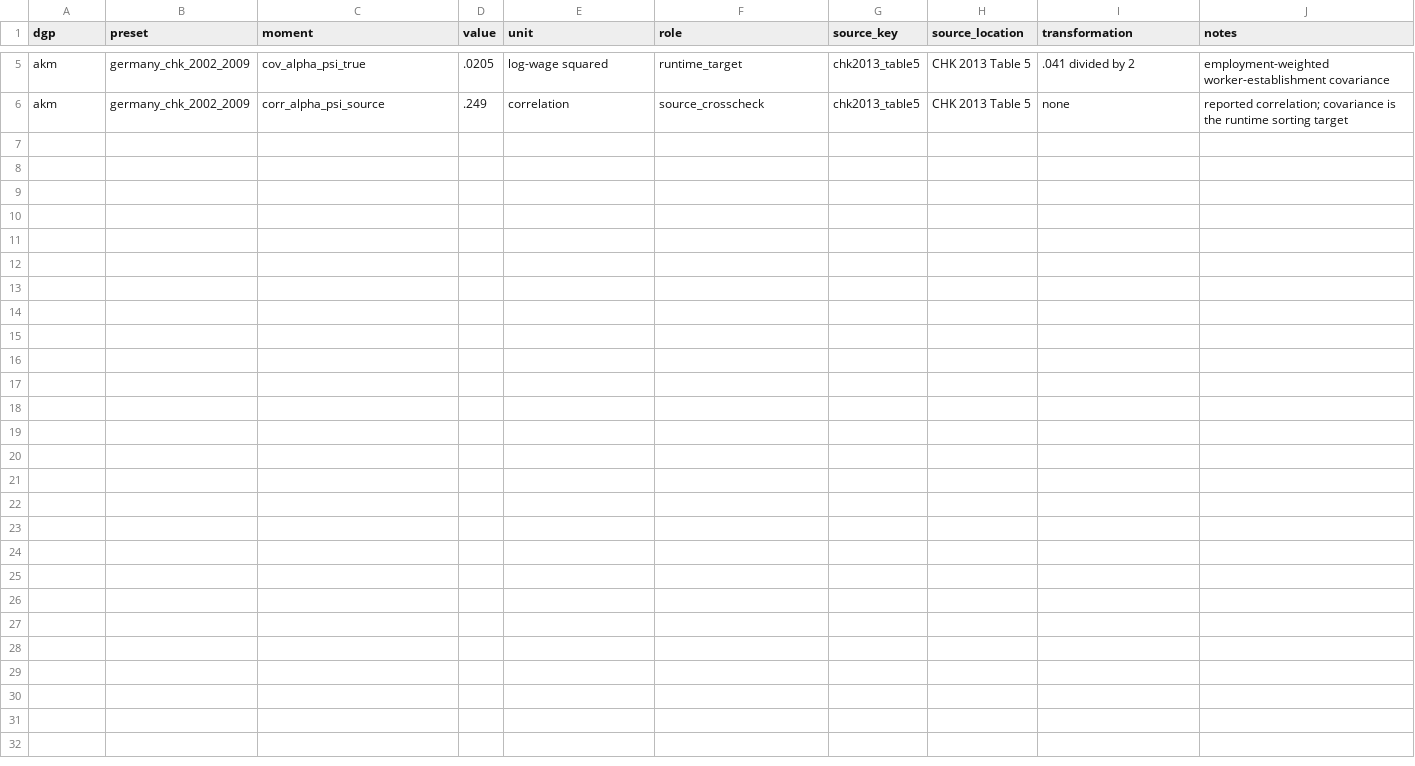
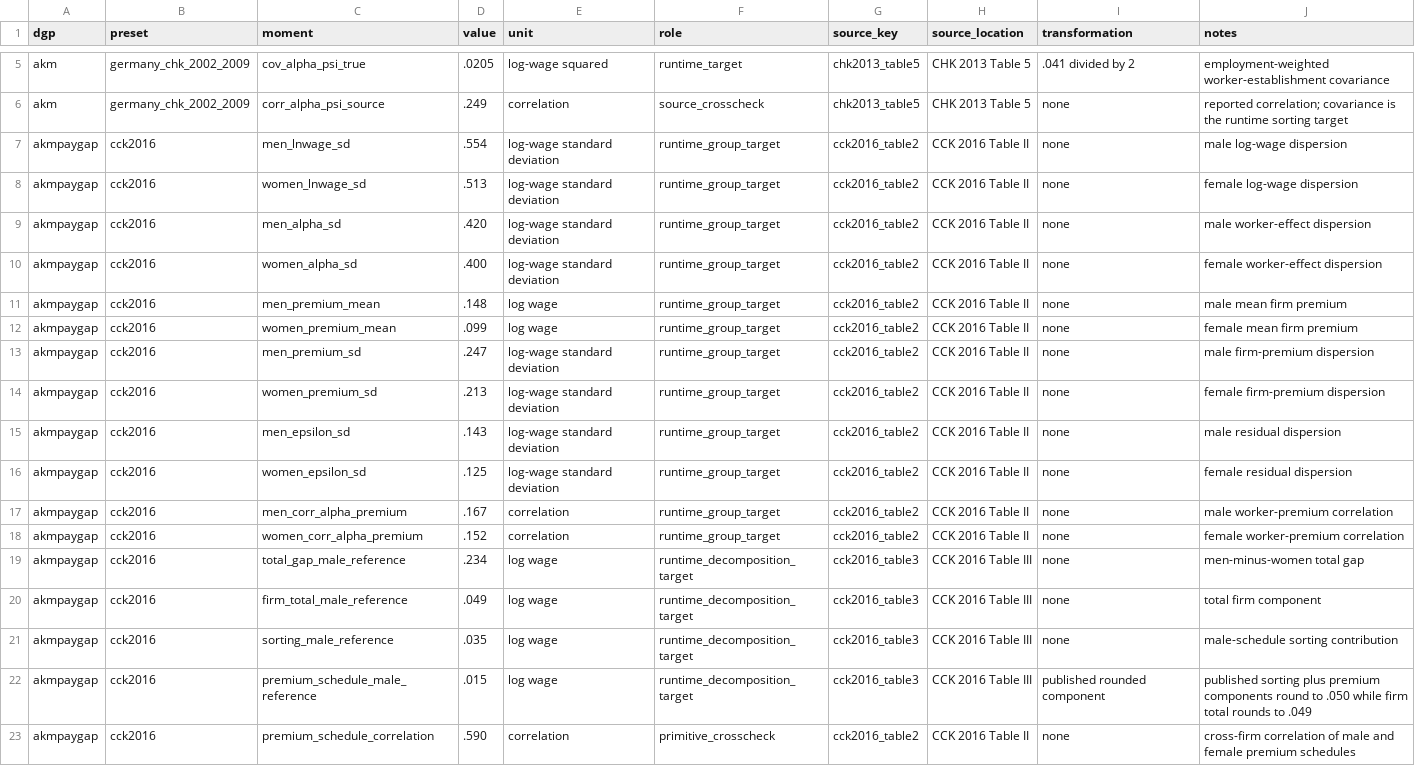
Before and after one commit to johannes-schmieder/fesim, a CSV file: calibrations/targets.csv, drawn as a sheet; only a part is shown, gaps mark what is left out; the diff names each change by its address in the sheet, - before the commit and + after, or states it on an @@ line.

Commit message:
feat: add two-group pay-gap simulation

```diff
--- a/calibrations/targets.csv
+++ b/calibrations/targets.csv
+row 7: akmpaygap | cck2016 | men_lnwage_sd | .554 | log-wage standard deviation | runtime_group_target | cck2016_table2 | CCK 2016 Table II | none | male log-wage dispersion
+row 8: akmpaygap | cck2016 | women_lnwage_sd | .513 | log-wage standard deviation | runtime_group_target | cck2016_table2 | CCK 2016 Table II | none | female log-wage dispersion
+row 9: akmpaygap | cck2016 | men_alpha_sd | .420 | log-wage standard deviation | runtime_group_target | cck2016_table2 | CCK 2016 Table II | none | male worker-effect dispersion
+row 10: akmpaygap | cck2016 | women_alpha_sd | .400 | log-wage standard deviation | runtime_group_target | cck2016_table2 | CCK 2016 Table II | none | female worker-effect dispersion
+row 11: akmpaygap | cck2016 | men_premium_mean | .148 | log wage | runtime_group_target | cck2016_table2 | CCK 2016 Table II | none | male mean firm premium
+row 12: akmpaygap | cck2016 | women_premium_mean | .099 | log wage | runtime_group_target | cck2016_table2 | CCK 2016 Table II | none | female mean firm premium
+row 13: akmpaygap | cck2016 | men_premium_sd | .247 | log-wage standard deviation | runtime_group_target | cck2016_table2 | CCK 2016 Table II | none | male firm-premium dispersion
+row 14: akmpaygap | cck2016 | women_premium_sd | .213 | log-wage standard deviation | runtime_group_target | cck2016_table2 | CCK 2016 Table II | none | female firm-premium dispersion
+row 15: akmpaygap | cck2016 | men_epsilon_sd | .143 | log-wage standard deviation | runtime_group_target | cck2016_table2 | CCK 2016 Table II | none | male residual dispersion
+row 16: akmpaygap | cck2016 | women_epsilon_sd | .125 | log-wage standard deviation | runtime_group_target | cck2016_table2 | CCK 2016 Table II | none | female residual dispersion
+row 17: akmpaygap | cck2016 | men_corr_alpha_premium | .167 | correlation | runtime_group_target | cck2016_table2 | CCK 2016 Table II | none | male worker-premium correlation
+row 18: akmpaygap | cck2016 | women_corr_alpha_premium | .152 | correlation | runtime_group_target | cck2016_table2 | CCK 2016 Table II | none | female worker-premium correlation
+row 19: akmpaygap | cck2016 | total_gap_male_reference | .234 | log wage | runtime_decomposition_target | cck2016_table3 | CCK 2016 Table III | none | men-minus-women total gap
+row 20: akmpaygap | cck2016 | firm_total_male_reference | .049 | log wage | runtime_decomposition_target | cck2016_table3 | CCK 2016 Table III | none | total firm component
+row 21: akmpaygap | cck2016 | sorting_male_reference | .035 | log wage | runtime_decomposition_target | cck2016_table3 | CCK 2016 Table III | none | male-schedule sorting contribution
+row 22: akmpaygap | cck2016 | premium_schedule_male_reference | .015 | log wage | runtime_decomposition_target | cck2016_table3 | CCK 2016 Table III | published rounded component | published sorting plus premium components round to .050 while firm total rounds to .049
+row 23: akmpaygap | cck2016 | premium_schedule_correlation | .590 | correlation | primitive_crosscheck | cck2016_table2 | CCK 2016 Table II | none | cross-firm correlation of male and female premium schedules
```
Also changed, not shown: 53 other files.
